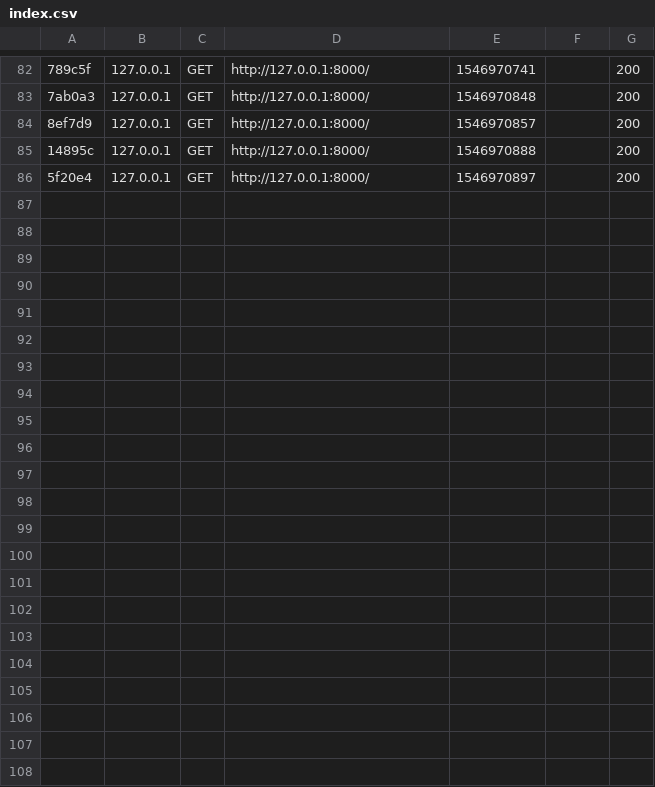
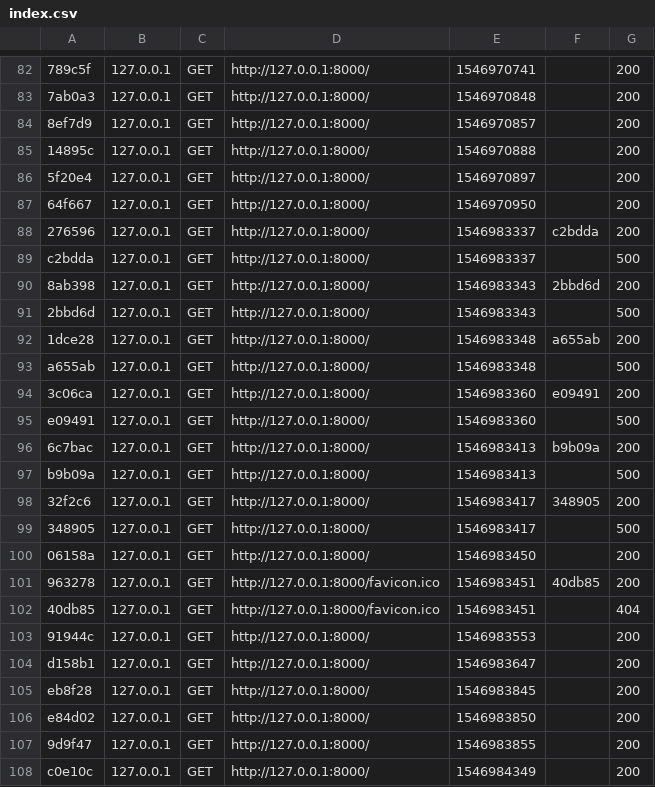
Before and after one commit to Ertemelle/enigmatique_mysterarium_website, a CSV file: TattooShop/var/cache/dev/profiler/index.csv, drawn as a sheet; only a part is shown, gaps mark what is left out; the diff names each change by its address in the sheet, - before the commit and + after, or states it on an @@ line.

```diff
--- a/TattooShop/var/cache/dev/profiler/index.csv
+++ b/TattooShop/var/cache/dev/profiler/index.csv
+row 87: 64f667 | 127.0.0.1 | GET | http://127.0.0.1:8000/ | 1546970950 |  | 200
+row 88: 276596 | 127.0.0.1 | GET | http://127.0.0.1:8000/ | 1546983337 | c2bdda | 200
+row 89: c2bdda | 127.0.0.1 | GET | http://127.0.0.1:8000/ | 1546983337 |  | 500
+row 90: 8ab398 | 127.0.0.1 | GET | http://127.0.0.1:8000/ | 1546983343 | 2bbd6d | 200
+row 91: 2bbd6d | 127.0.0.1 | GET | http://127.0.0.1:8000/ | 1546983343 |  | 500
+row 92: 1dce28 | 127.0.0.1 | GET | http://127.0.0.1:8000/ | 1546983348 | a655ab | 200
+row 93: a655ab | 127.0.0.1 | GET | http://127.0.0.1:8000/ | 1546983348 |  | 500
+row 94: 3c06ca | 127.0.0.1 | GET | http://127.0.0.1:8000/ | 1546983360 | e09491 | 200
+row 95: e09491 | 127.0.0.1 | GET | http://127.0.0.1:8000/ | 1546983360 |  | 500
+row 96: 6c7bac | 127.0.0.1 | GET | http://127.0.0.1:8000/ | 1546983413 | b9b09a | 200
+row 97: b9b09a | 127.0.0.1 | GET | http://127.0.0.1:8000/ | 1546983413 |  | 500
+row 98: 32f2c6 | 127.0.0.1 | GET | http://127.0.0.1:8000/ | 1546983417 | 348905 | 200
+row 99: 348905 | 127.0.0.1 | GET | http://127.0.0.1:8000/ | 1546983417 |  | 500
+row 100: 06158a | 127.0.0.1 | GET | http://127.0.0.1:8000/ | 1546983450 |  | 200
+row 101: 963278 | 127.0.0.1 | GET | http://127.0.0.1:8000/favicon.ico | 1546983451 | 40db85 | 200
+row 102: 40db85 | 127.0.0.1 | GET | http://127.0.0.1:8000/favicon.ico | 1546983451 |  | 404
+row 103: 91944c | 127.0.0.1 | GET | http://127.0.0.1:8000/ | 1546983553 |  | 200
+row 104: d158b1 | 127.0.0.1 | GET | http://127.0.0.1:8000/ | 1546983647 |  | 200
+row 105: eb8f28 | 127.0.0.1 | GET | http://127.0.0.1:8000/ | 1546983845 |  | 200
+row 106: e84d02 | 127.0.0.1 | GET | http://127.0.0.1:8000/ | 1546983850 |  | 200
+row 107: 9d9f47 | 127.0.0.1 | GET | http://127.0.0.1:8000/ | 1546983855 |  | 200
+row 108: c0e10c | 127.0.0.1 | GET | http://127.0.0.1:8000/ | 1546984349 |  | 200
```
Also changed, not shown: 39 other files.
